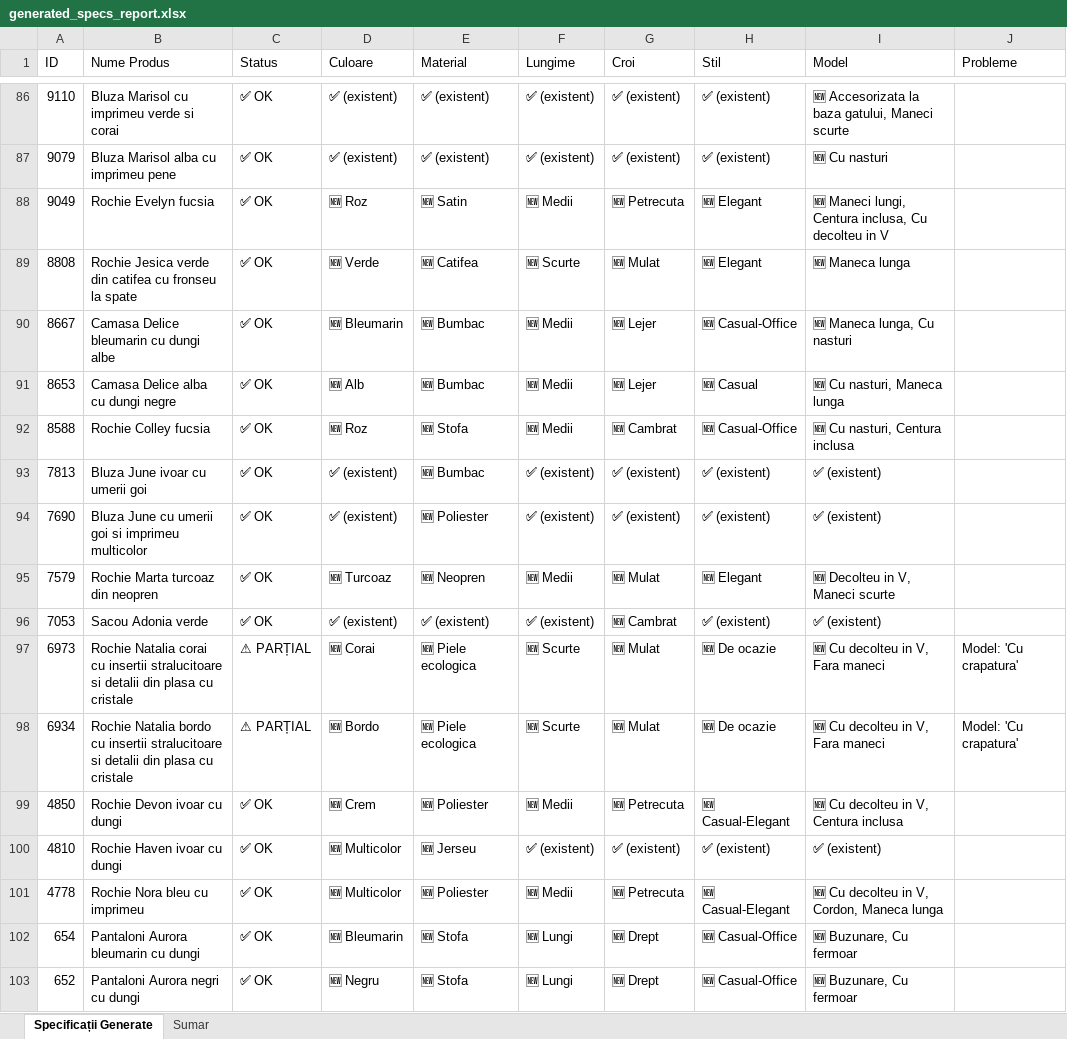
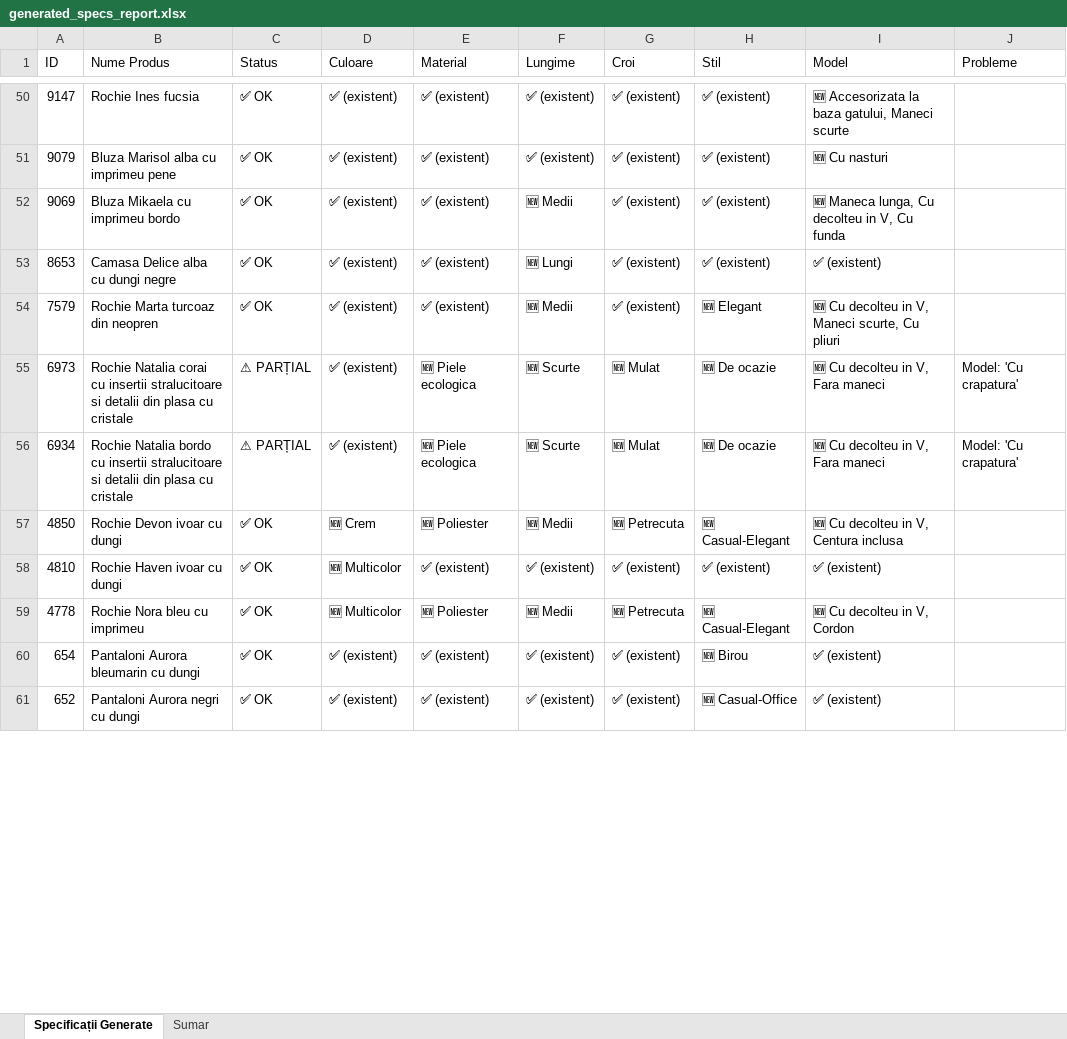
Before and after one commit to alextdr2016-ux/ejolie-openclaw-agent, an Excel workbook: ejolie-sales/scripts/generated_specs_report.xlsx, sheet Specificații Generate, drawn as a sheet; only a part is shown, gaps mark what is left out; values as stored, in another font and other column widths than the file's, no cell formats; removed rows and columns are numbered as before the commit, all else as after; the diff covers the shown part only; the diff names each change by its address in the sheet, - before the commit and + after, or states it on an @@ line.

```diff
--- a/ejolie-sales/scripts/generated_specs_report.xlsx (sheet Specificații Generate)
+++ b/ejolie-sales/scripts/generated_specs_report.xlsx (sheet Specificații Generate)
-A50 (ID): 9110
+A50 (ID): 9147
-B50 (Nume Produs): Bluza Marisol cu imprimeu verde si corai
+B50 (Nume Produs): Rochie Ines fucsia
-row 88: 9049 | Rochie Evelyn fucsia | ✅ OK | 🆕 Roz | 🆕 Satin | 🆕 Medii | 🆕 Petrecuta | 🆕 Elegant | 🆕 Maneci lungi, Centura inclusa, Cu decolteu in V
-row 89: 8808 | Rochie Jesica verde din catifea cu fronseu la spate | ✅ OK | 🆕 Verde | 🆕 Catifea | 🆕 Scurte | 🆕 Mulat | 🆕 Elegant | 🆕 Maneca lunga
-row 90: 8667 | Camasa Delice bleumarin cu dungi albe | ✅ OK | 🆕 Bleumarin | 🆕 Bumbac | 🆕 Medii | 🆕 Lejer | 🆕 Casual-Office | 🆕 Maneca lunga, Cu nasturi
+row 52: 9069 | Bluza Mikaela cu imprimeu bordo | ✅ OK | ✅ (existent) | ✅ (existent) | 🆕 Medii | ✅ (existent) | ✅ (existent) | 🆕 Maneca lunga, Cu decolteu in V, Cu funda
-D53 (Culoare): 🆕 Alb
+D53 (Culoare): ✅ (existent)
-E53 (Material): 🆕 Bumbac
+E53 (Material): ✅ (existent)
-F53 (Lungime): 🆕 Medii
+F53 (Lungime): 🆕 Lungi
-G53 (Croi): 🆕 Lejer
+G53 (Croi): ✅ (existent)
-H53 (Stil): 🆕 Casual
+H53 (Stil): ✅ (existent)
-I53 (Model): 🆕 Cu nasturi, Maneca lunga
+I53 (Model): ✅ (existent)
-row 92: 8588 | Rochie Colley fucsia | ✅ OK | 🆕 Roz | 🆕 Stofa | 🆕 Medii | 🆕 Cambrat | 🆕 Casual-Office | 🆕 Cu nasturi, Centura inclusa
-row 93: 7813 | Bluza June ivoar cu umerii goi | ✅ OK | ✅ (existent) | 🆕 Bumbac | ✅ (existent) | ✅ (existent) | ✅ (existent) | ✅ (existent)
-row 94: 7690 | Bluza June cu umerii goi si imprimeu multicolor | ✅ OK | ✅ (existent) | 🆕 Poliester | ✅ (existent) | ✅ (existent) | ✅ (existent) | ✅ (existent)
-D54 (Culoare): 🆕 Turcoaz
+D54 (Culoare): ✅ (existent)
-E54 (Material): 🆕 Neopren
+E54 (Material): ✅ (existent)
-G54 (Croi): 🆕 Mulat
+G54 (Croi): ✅ (existent)
-I54 (Model): 🆕 Decolteu in V, Maneci scurte
+I54 (Model): 🆕 Cu decolteu in V, Maneci scurte, Cu pliuri
-row 96: 7053 | Sacou Adonia verde | ✅ OK | ✅ (existent) | ✅ (existent) | ✅ (existent) | 🆕 Cambrat | ✅ (existent) | ✅ (existent)
-D55 (Culoare): 🆕 Corai
+D55 (Culoare): ✅ (existent)
-D56 (Culoare): 🆕 Bordo
+D56 (Culoare): ✅ (existent)
-E58 (Material): 🆕 Jerseu
+E58 (Material): ✅ (existent)
-I59 (Model): 🆕 Cu decolteu in V, Cordon, Maneca lunga
+I59 (Model): 🆕 Cu decolteu in V, Cordon
-D60 (Culoare): 🆕 Bleumarin
+D60 (Culoare): ✅ (existent)
-E60:E61 (Material): 🆕 Stofa
+E60:E61 (Material): ✅ (existent)
-F60:F61 (Lungime): 🆕 Lungi
+F60:F61 (Lungime): ✅ (existent)
-G60:G61 (Croi): 🆕 Drept
+G60:G61 (Croi): ✅ (existent)
-H60 (Stil): 🆕 Casual-Office
+H60 (Stil): 🆕 Birou
-I60:I61 (Model): 🆕 Buzunare, Cu fermoar
+I60:I61 (Model): ✅ (existent)
-D61 (Culoare): 🆕 Negru
+D61 (Culoare): ✅ (existent)
```
Also changed, not shown: 2 added rows, 40 removed rows and 99 edited cells elsewhere in this sheet, sheet Sumar, cell formats, ejolie-sales/scripts/scan_descriptions.xlsx, 10 other files.
